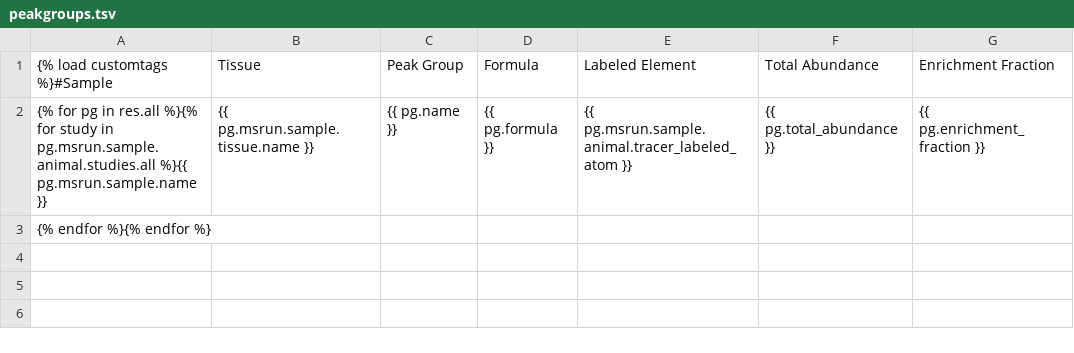
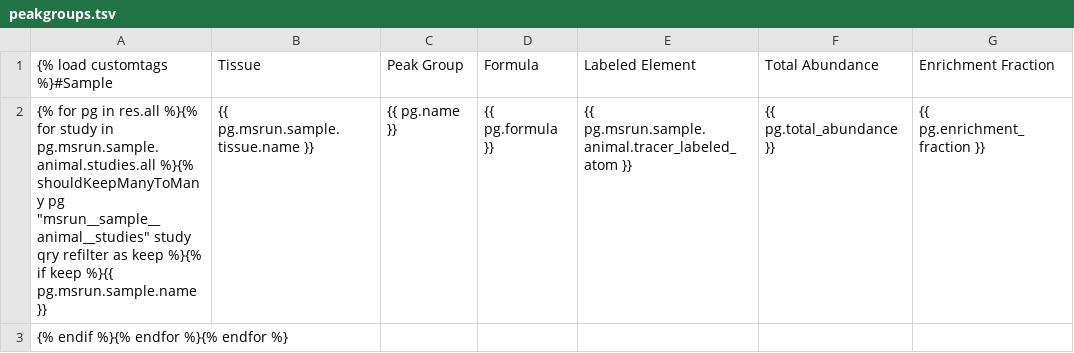
Before and after one commit to Princeton-LSI-ResearchComputing/tracebase, a TSV file: DataRepo/templates/DataRepo/search/downloads/peakgroups.tsv, drawn as a sheet; only a part is shown; the diff names each change by its address in the sheet, - before the commit and + after, or states it on an @@ line.

Commit message:
Added the refilter code to the download templates.
Removed "downloads/" from gitignore.

Files checked in: .gitignore DataRepo/templates/DataRepo/search/downloads/peakdata.tsv DataRepo/templates/DataRepo/search/downloads/peakgroups.tsv DataRepo/templates/DataRepo/search/downloads/fcirc.tsv
[skip ci]

```diff
--- a/DataRepo/templates/DataRepo/search/downloads/peakgroups.tsv
+++ b/DataRepo/templates/DataRepo/search/downloads/peakgroups.tsv
-A2: …in pg.msrun.sample.animal.studies.all %}{{ pg.msrun.sample.name…
+A2: …in pg.msrun.sample.animal.studies.all %}{% shouldKeepManyToMany pg "msrun__sample__animal__studies" study qry refilter as keep %}{% if keep %}{{ pg.msrun.sample.name…
-A3: {% endfor %}{% endfor %}
+A3: {% endif %}{% endfor %}{% endfor %}
```
Also changed, not shown: DataRepo/templates/DataRepo/search/downloads/peakdata.tsv, 2 other files.
